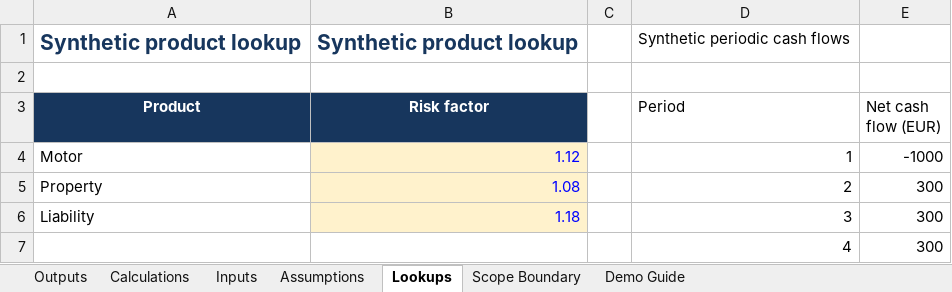
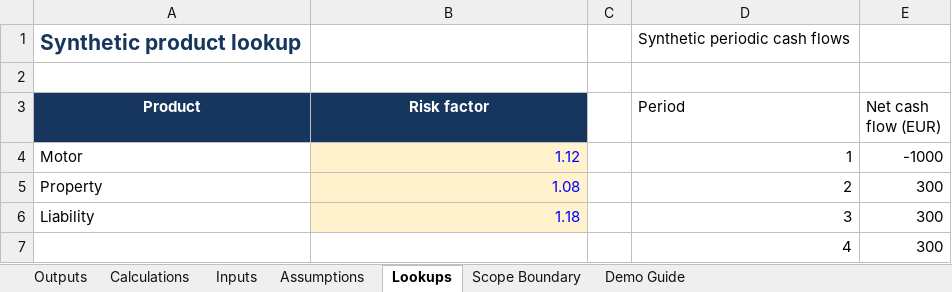
Before and after one commit to ISHUKLA/Excel-Audit-agent, an Excel workbook: demo/workbooks/case_5_supported_formula_demonstration.xlsx, sheet Lookups, drawn as a sheet; values as stored, in another font and other column widths than the file's, no borders; the diff names each change by its address in the sheet, - before the commit and + after, or states it on an @@ line.

```diff
--- a/demo/workbooks/case_5_supported_formula_demonstration.xlsx (sheet Lookups)
+++ b/demo/workbooks/case_5_supported_formula_demonstration.xlsx (sheet Lookups)
-B1 (Risk factor): Synthetic product lookup
+B1 (Risk factor): (empty)
```
Also changed, not shown: sheet Outputs, sheet Assumptions, sheet Calculations, sheet Inputs, sheet Demo Guide, sheet Scope Boundary, outputs/ai2_2026_demo_pack_20260824/case_5_supported_formula_demonstration.xlsx, 17 other files.
